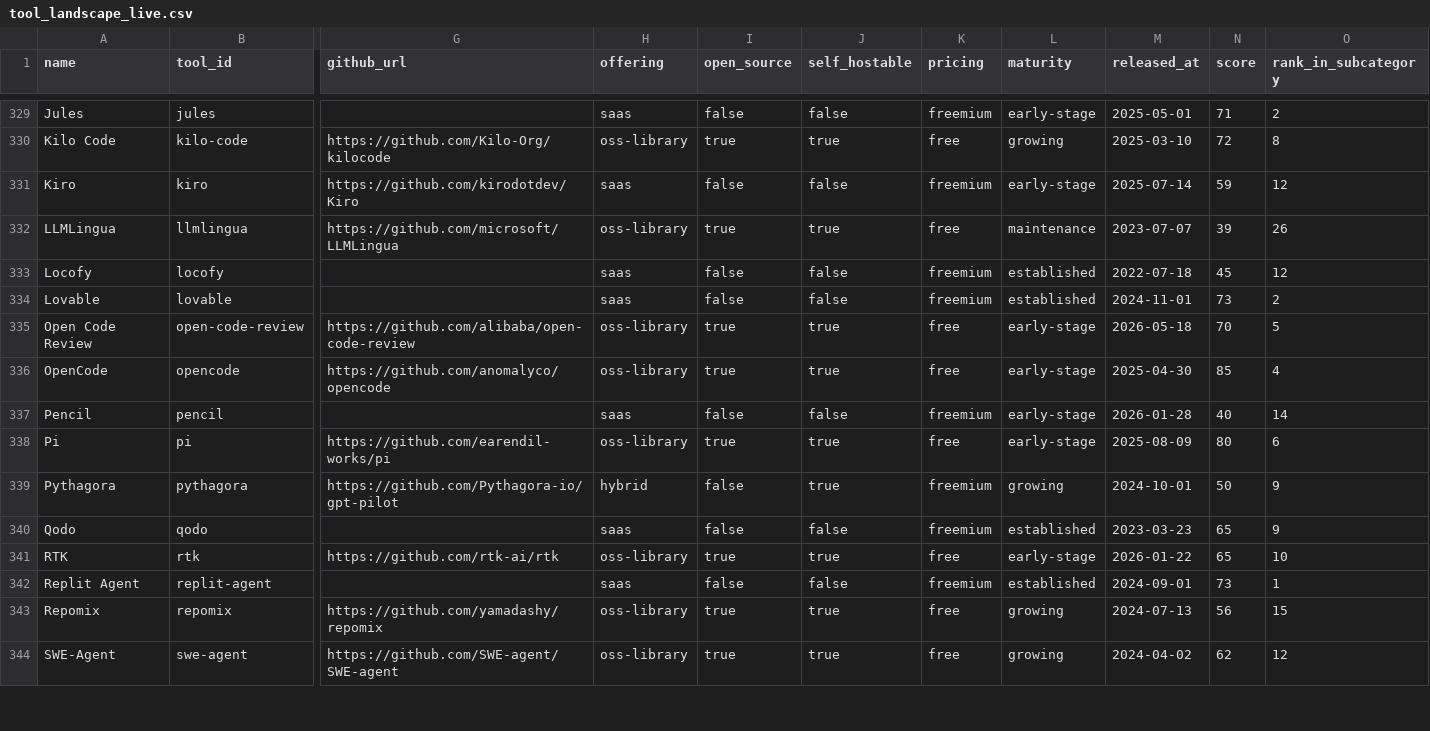
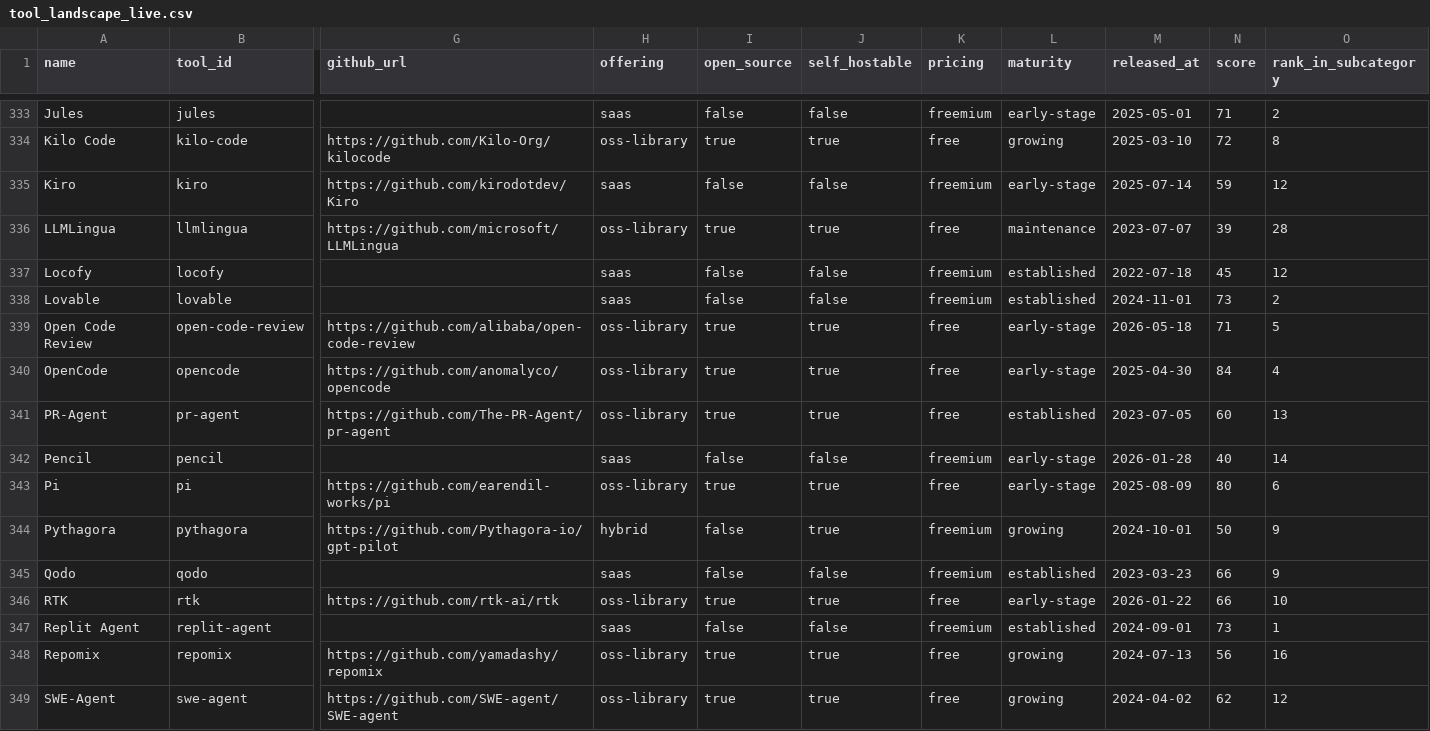
Before and after one commit to kar2phi/devindex, a CSV file: data/tool_landscape_live.csv, drawn as a sheet; only a part is shown, gaps mark what is left out; addresses are those after the commit; rows hold the shown columns only; the diff covers the shown part only; the diff names each change by its address in the sheet, - before the commit and + after, or states it on an @@ line.

Commit message:
data: refresh public mirror 2026-06-24T19:15Z

```diff
--- a/data/tool_landscape_live.csv
+++ b/data/tool_landscape_live.csv
-O336 (rank_in_subcategory): 26
+O336 (rank_in_subcategory): 28
-N339 (score): 70
+N339 (score): 71
-N340 (score): 85
+N340 (score): 84
+row 341: PR-Agent | pr-agent | https://github.com/The-PR-Agent/pr-agent | oss-library | true | true | free | established | 2023-07-05 | 60 | 13
-N345:N346 (score): 65
+N345:N346 (score): 66
-O348 (rank_in_subcategory): 15
+O348 (rank_in_subcategory): 16
```
Also changed, not shown: 6 added rows and 83 edited cells elsewhere in this file.
